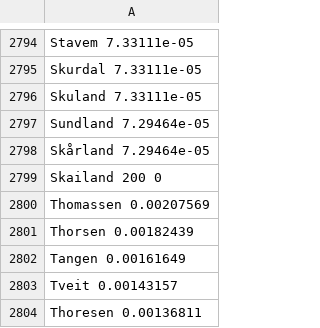
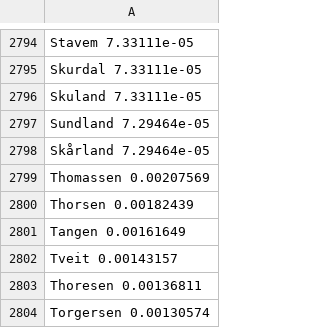
Before and after one commit to spiffistan/jerbs, a CSV file: extra/etternavn_by_freq.csv, drawn as a sheet; only a part is shown, gaps mark what is left out; the shorter side is filled out with more unchanged rows; the diff names each change by its address in the sheet, - before the commit and + after, or states it on an @@ line.

Commit message:
Fixed line in datafile

```diff
--- a/extra/etternavn_by_freq.csv
+++ b/extra/etternavn_by_freq.csv
-row 2799: Skailand 200 0
```
